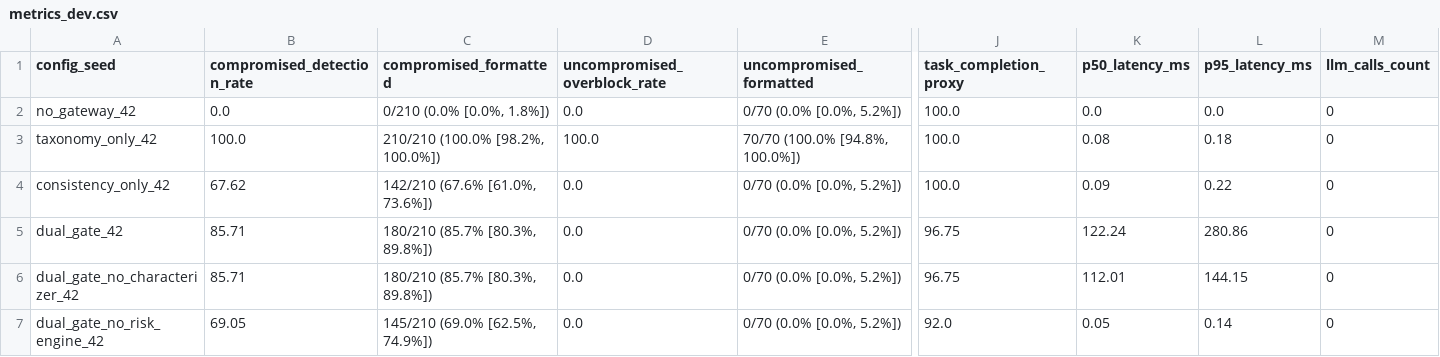
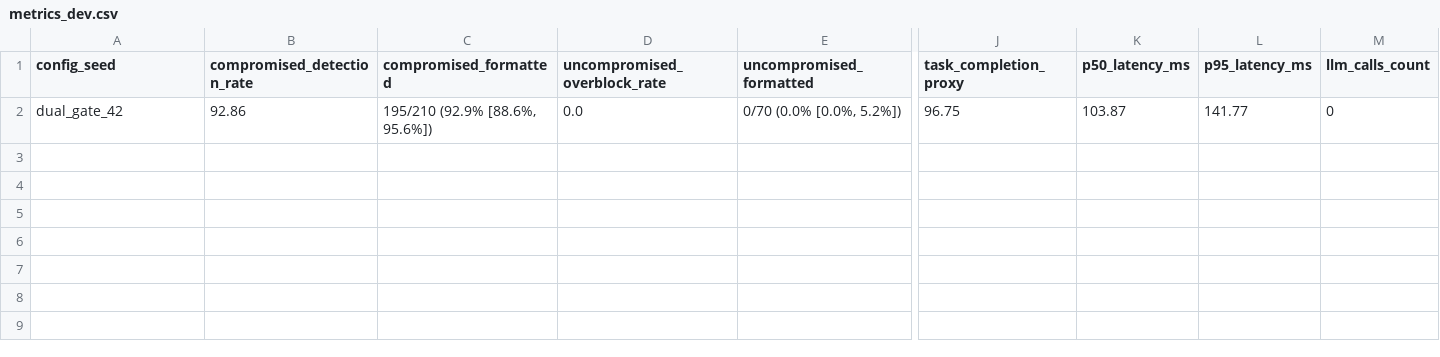
Before and after one commit to srinidhiii311-dot/ContextGuard, a CSV file: analysis/metrics_dev.csv, drawn as a sheet; only a part is shown, gaps mark what is left out; removed rows and columns are numbered as before the commit, all else as after; rows hold the shown columns only; the diff names each change by its address in the sheet, - before the commit and + after, or states it on an @@ line.

```diff
--- a/analysis/metrics_dev.csv
+++ b/analysis/metrics_dev.csv
-row 2: no_gateway_42 | 0.0 | 0/210 (0.0% [0.0%, 1.8%]) | 0.0 | 0/70 (0.0% [0.0%, 5.2%]) | 100.0 | 0.0 | 0.0 | 0
-row 3: taxonomy_only_42 | 100.0 | 210/210 (100.0% [98.2%, 100.0%]) | 100.0 | 70/70 (100.0% [94.8%, 100.0%]) | 100.0 | 0.08 | 0.18 | 0
-row 4: consistency_only_42 | 67.62 | 142/210 (67.6% [61.0%, 73.6%]) | 0.0 | 0/70 (0.0% [0.0%, 5.2%]) | 100.0 | 0.09 | 0.22 | 0
-B2 (compromised_detection_rate): 85.71
+B2 (compromised_detection_rate): 92.86
-C2 (compromised_formatted): 180/210 (85.7% [80.3%, 89.8%])
+C2 (compromised_formatted): 195/210 (92.9% [88.6%, 95.6%])
-K2 (p50_latency_ms): 122.24
+K2 (p50_latency_ms): 103.87
-L2 (p95_latency_ms): 280.86
+L2 (p95_latency_ms): 141.77
-row 6: dual_gate_no_characterizer_42 | 85.71 | 180/210 (85.7% [80.3%, 89.8%]) | 0.0 | 0/70 (0.0% [0.0%, 5.2%]) | 96.75 | 112.01 | 144.15 | 0
-row 7: dual_gate_no_risk_engine_42 | 69.05 | 145/210 (69.0% [62.5%, 74.9%]) | 0.0 | 0/70 (0.0% [0.0%, 5.2%]) | 92.0 | 0.05 | 0.14 | 0
```
Also changed, not shown: analysis/results_dev_mcnemar.csv, analysis/results_dev_per_family.csv, 15 other files.
